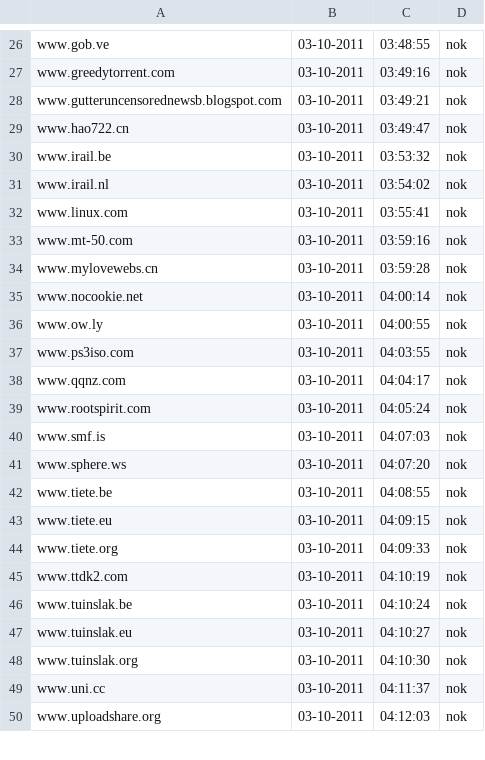
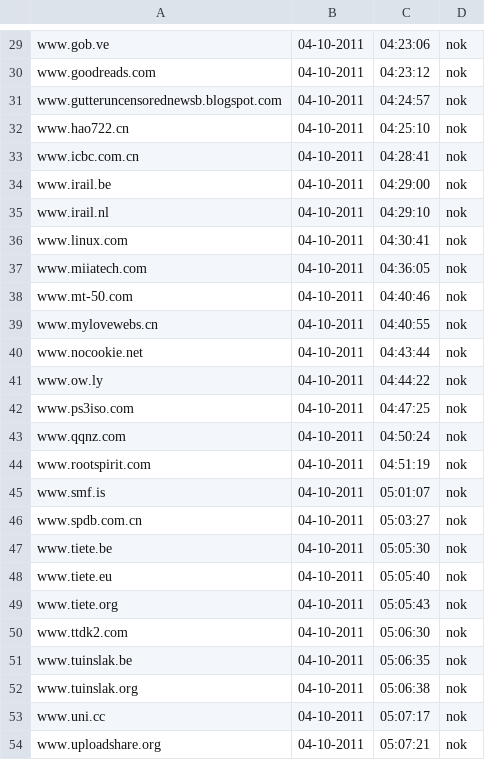
Before and after one commit to Tuinslak/GFW-URL-checker, a CSV file: testResults/nl/results_nok.csv, drawn as a sheet; only a part is shown, gaps mark what is left out; removed rows and columns are numbered as before the commit, all else as after; the diff covers the shown part only; the diff names each change by its address in the sheet, - before the commit and + after, or states it on an @@ line.

```diff
--- a/testResults/nl/results_nok.csv
+++ b/testResults/nl/results_nok.csv
-B29:B32: 03-10-2011
+B29:B32: 04-10-2011
-C29: 03:48:55
+C29: 04:23:06
-A30: www.greedytorrent.com
+A30: www.goodreads.com
-C30: 03:49:16
+C30: 04:23:12
-C31: 03:49:21
+C31: 04:24:57
-C32: 03:49:47
+C32: 04:25:10
+row 33: www.icbc.com.cn | 04-10-2011 | 04:28:41 | nok
-B34:B36: 03-10-2011
+B34:B36: 04-10-2011
-C34: 03:53:32
+C34: 04:29:00
-C35: 03:54:02
+C35: 04:29:10
-C36: 03:55:41
+C36: 04:30:41
+row 37: www.miiatech.com | 04-10-2011 | 04:36:05 | nok
-B38:B51: 03-10-2011
+B38:B51: 04-10-2011
-C38: 03:59:16
+C38: 04:40:46
-C39: 03:59:28
+C39: 04:40:55
-C40: 04:00:14
+C40: 04:43:44
-C41: 04:00:55
+C41: 04:44:22
-C42: 04:03:55
+C42: 04:47:25
-C43: 04:04:17
+C43: 04:50:24
-C44: 04:05:24
+C44: 04:51:19
-C45: 04:07:03
+C45: 05:01:07
-A46: www.sphere.ws
+A46: www.spdb.com.cn
-C46: 04:07:20
+C46: 05:03:27
-C47: 04:08:55
+C47: 05:05:30
-C48: 04:09:15
+C48: 05:05:40
-C49: 04:09:33
+C49: 05:05:43
-C50: 04:10:19
+C50: 05:06:30
-C51: 04:10:24
+C51: 05:06:35
-row 47: www.tuinslak.eu | 03-10-2011 | 04:10:27 | nok
-B52:B54: 03-10-2011
+B52:B54: 04-10-2011
-C52: 04:10:30
+C52: 05:06:38
-C53: 04:11:37
+C53: 05:07:17
-C54: 04:12:03
+C54: 05:07:21
```
Also changed, not shown: 4 added rows and 64 edited cells elsewhere in this file, testResults/nl/results.csv, testResults/nl/results_ok.csv.
